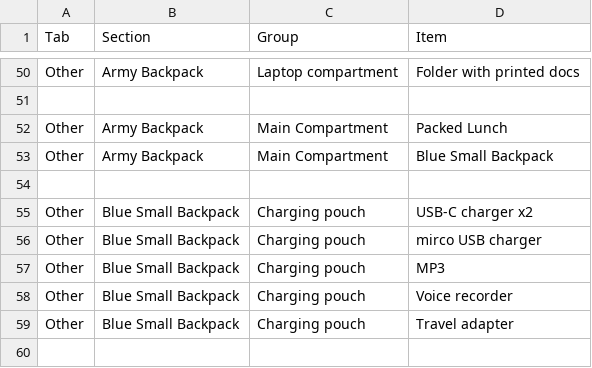
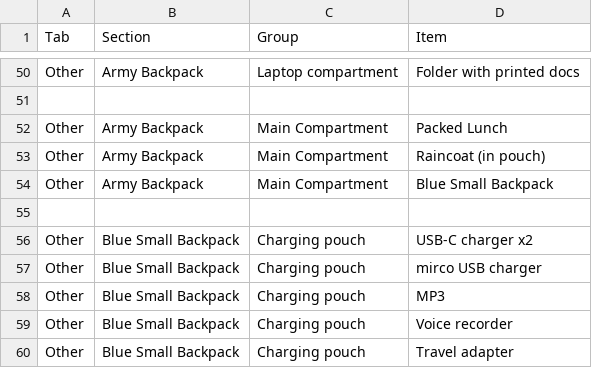
Before and after one commit to rosienevy/Packing, a CSV file: packingdata.csv, drawn as a sheet; only a part is shown, gaps mark what is left out; the shorter side is filled out with more unchanged rows; the diff names each change by its address in the sheet, - before the commit and + after, or states it on an @@ line.

Commit message:
Update packingdata.csv

```diff
--- a/packingdata.csv
+++ b/packingdata.csv
+row 53: Other | Army Backpack | Main Compartment | Raincoat (in pouch)
```
